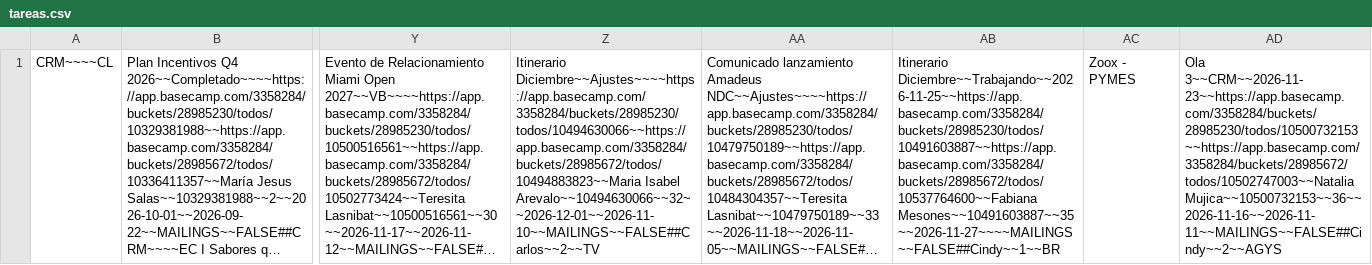
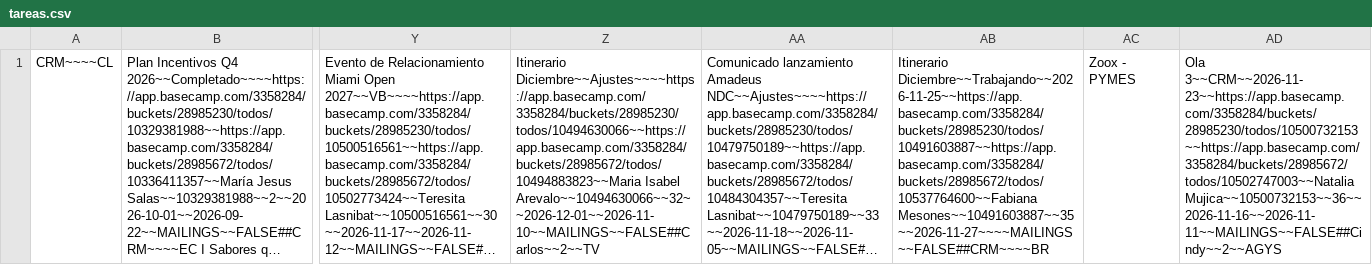
Before and after one commit to diegovalenciagraphene/tareas-crm, a CSV file: tareas.csv, drawn as a sheet; only a part is shown, gaps mark what is left out; long unchanged cells end in …; the diff names each change by its address in the sheet, - before the commit and + after, or states it on an @@ line.

Commit message:
sync tareas

```diff
--- a/tareas.csv
+++ b/tareas.csv
-AB1: Itinerario Diciembre~~Trabajando~~2026-11-25~~https://app.basecamp.com/3358284/buckets/28985230/todos/10491603887~~https://app.basecamp.com/3358284/buckets/28985672/todos/10537764600~~Fabiana Mesones~~10491603887~~35~~2026-11-27~~~~MAILINGS~~FALSE##Cindy~~1~~BR
+AB1: Itinerario Diciembre~~Trabajando~~2026-11-25~~https://app.basecamp.com/3358284/buckets/28985230/todos/10491603887~~https://app.basecamp.com/3358284/buckets/28985672/todos/10537764600~~Fabiana Mesones~~10491603887~~35~~2026-11-27~~~~MAILINGS~~FALSE##CRM~~~~BR
```
